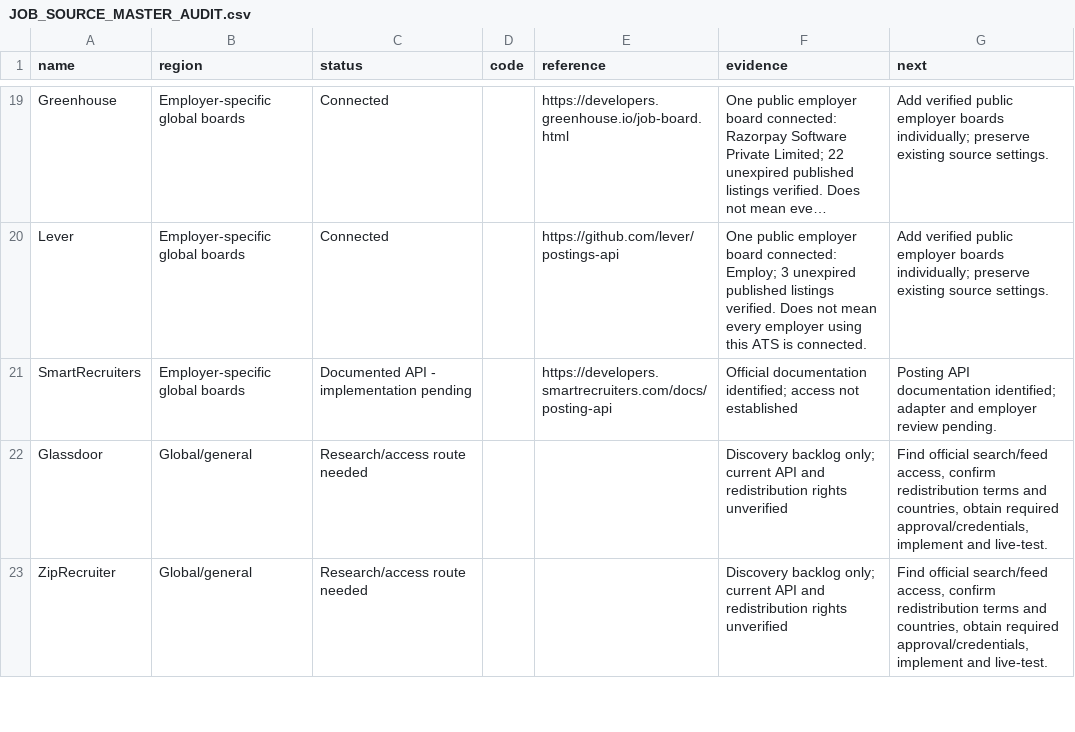
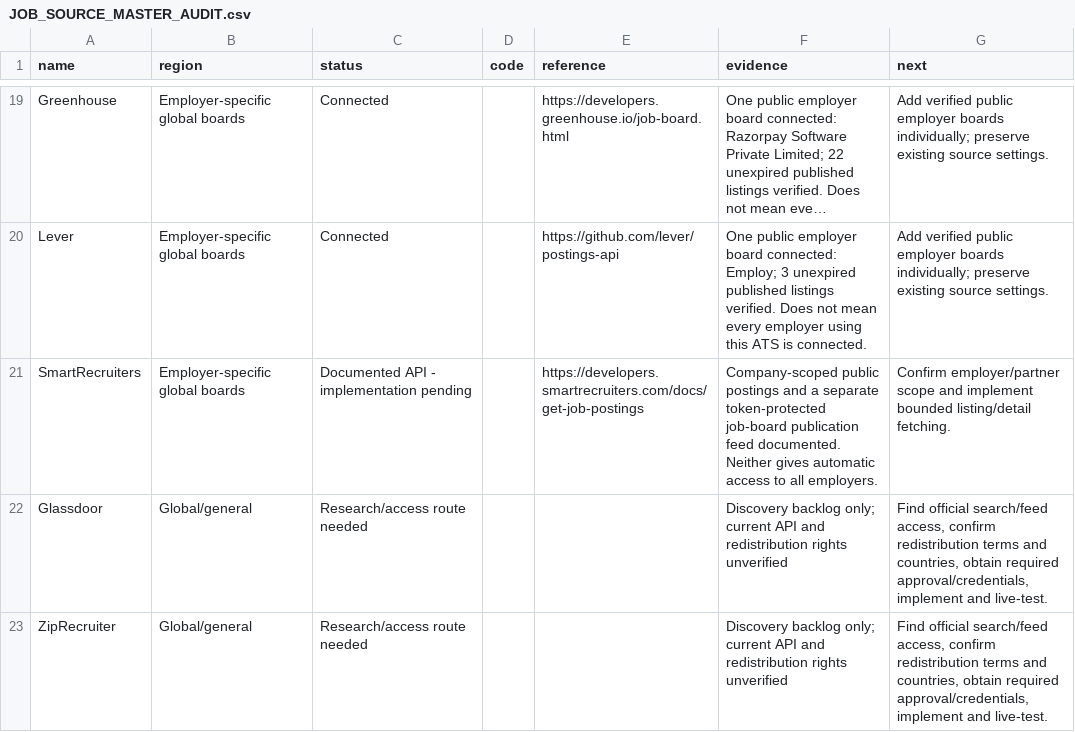
Before and after one commit to Rupali28802/skillonit-employment, a CSV file: docs/JOB_SOURCE_MASTER_AUDIT.csv, drawn as a sheet; only a part is shown, gaps mark what is left out; long unchanged cells end in …; the diff covers the shown part only.

Commit message:
Research worldwide sources and add JobSearch and Reed adapters

```diff
--- a/docs/JOB_SOURCE_MASTER_AUDIT.csv
+++ b/docs/JOB_SOURCE_MASTER_AUDIT.csv
@@ -20,3 +20,3 @@
 "Lever","Employer-specific global boards","Connected","","https://github.com/lever/postings-api","One public employer board connected: Employ; 3 unexpired published listings verified. Does not mean every employer using this ATS is connected.","Add verified public employer boards individually; preserve existing source settings."
-"SmartRecruiters","Employer-specific global boards","Documented API - implementation pending","","https://developers.smartrecruiters.com/docs/posting-api","Official documentation identified; access not established","Posting API documentation identified; adapter and employer review pending."
+"SmartRecruiters","Employer-specific global boards","Documented API - implementation pending","","https://developers.smartrecruiters.com/docs/get-job-postings","Company-scoped public postings and a separate token-protected job-board publication feed documented. Neither gives automatic access to all employers.","Confirm employer/partner scope and implement bounded listing/detail fetching."
 "Glassdoor","Global/general","Research/access route needed","","","Discovery backlog only; current API and redistribution rights unverified","Find official search/feed access, confirm redistribution terms and countries, obtain required approval/credentials, implement and live-test."
```
Also changed, not shown: 2 added rows and 28 edited cells elsewhere in this file, 10 other files.
